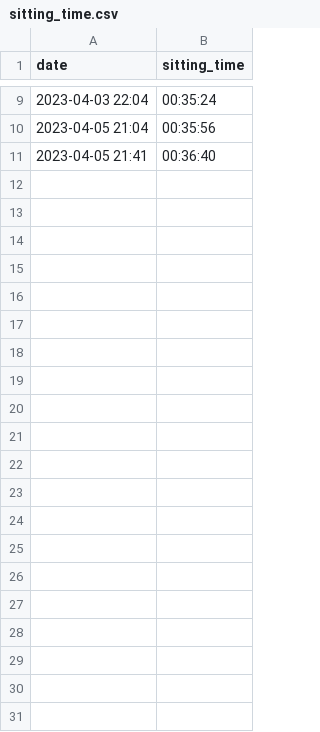
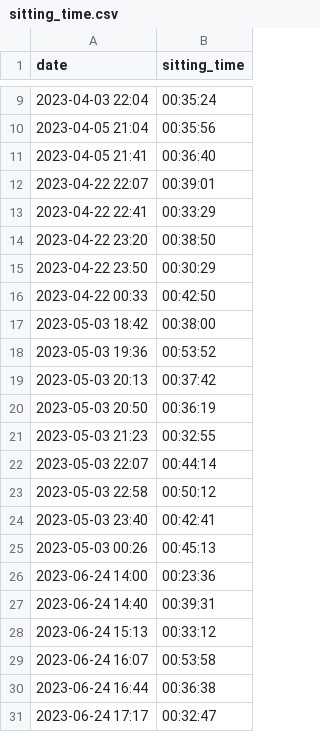
Before and after one commit to ndlopez/avoid_sitting, a CSV file: sitting_time.csv, drawn as a sheet; only a part is shown, gaps mark what is left out.

```diff
--- a/sitting_time.csv
+++ b/sitting_time.csv
@@ -11 +11,21 @@ date,sitting_time
 2023-04-05 21:41,00:36:40
+2023-04-22 22:07,00:39:01
+2023-04-22 22:41,00:33:29
+2023-04-22 23:20,00:38:50
+2023-04-22 23:50,00:30:29
+2023-04-22 00:33,00:42:50
+2023-05-03 18:42,00:38:00
+2023-05-03 19:36,00:53:52
+2023-05-03 20:13,00:37:42
+2023-05-03 20:50,00:36:19
+2023-05-03 21:23,00:32:55
+2023-05-03 22:07,00:44:14
+2023-05-03 22:58,00:50:12
+2023-05-03 23:40,00:42:41
+2023-05-03 00:26,00:45:13
+2023-06-24 14:00,00:23:36
+2023-06-24 14:40,00:39:31
+2023-06-24 15:13,00:33:12
+2023-06-24 16:07,00:53:58
+2023-06-24 16:44,00:36:38
+2023-06-24 17:17,00:32:47
```
Also changed, not shown: 1 other file.
